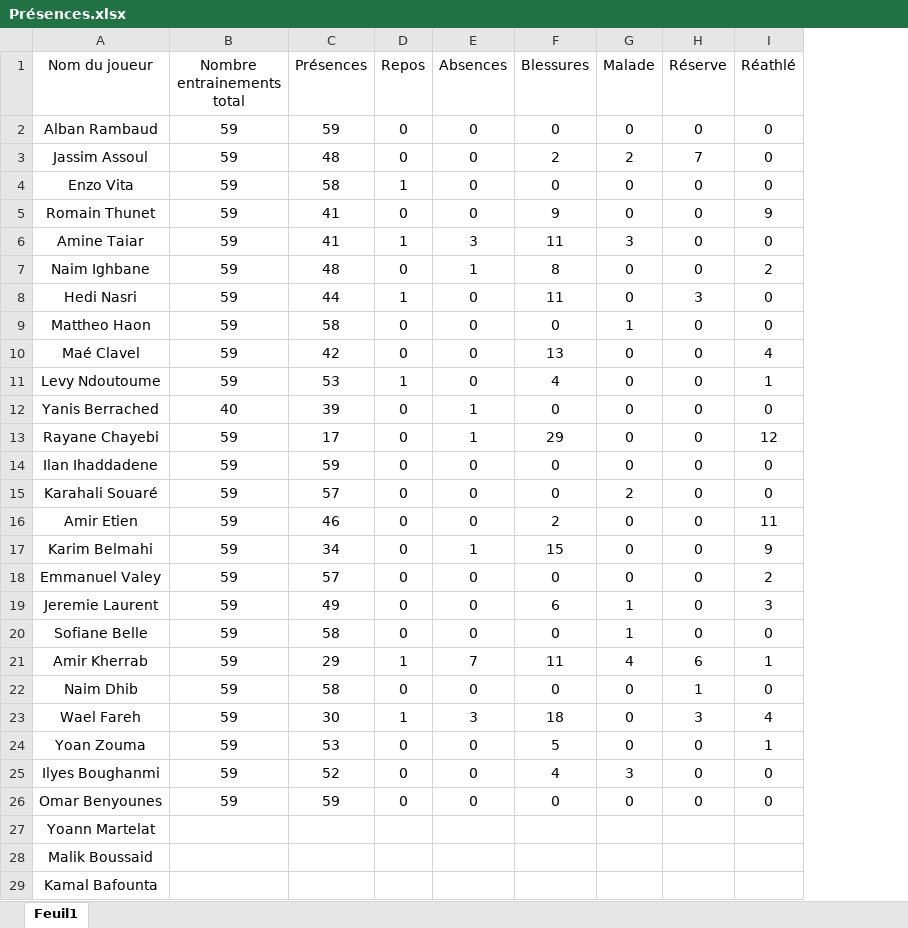
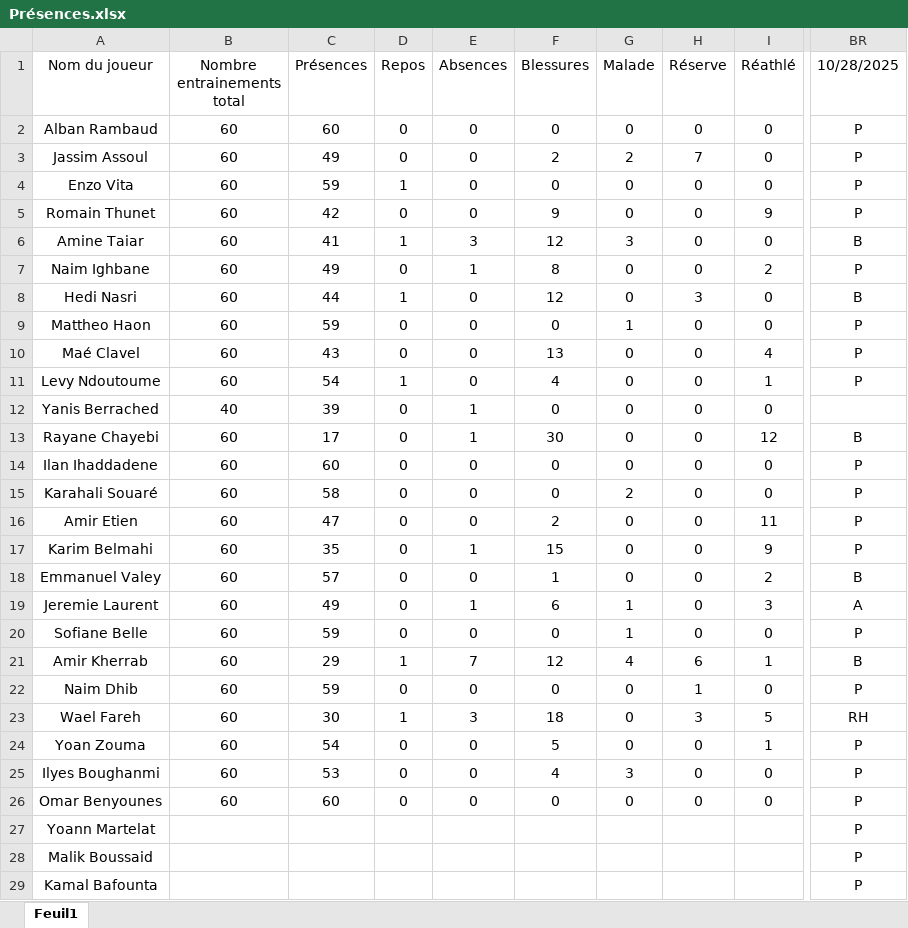
Before and after one commit to Chris15100/lld-app, an Excel workbook: data/Présences.xlsx, sheet Feuil1, drawn as a sheet; only a part is shown, gaps mark what is left out; values as stored, in another font and other column widths than the file's, no borders; conditional formats not drawn; the diff names each change by its address in the sheet, - before the commit and + after, or states it on an @@ line.

```diff
--- a/data/Présences.xlsx (sheet Feuil1)
+++ b/data/Présences.xlsx (sheet Feuil1)
+column BR (10/28/2025), rows 2-29: P | P | P | P | B | P | B | P | P | P |  | B | P | P | P | P | B | A | P | B | P | RH | P | P | P | P | P | P
-B2:B11 (Nombre entrainements total): 59
+B2:B11 (Nombre entrainements total): 60
-C2 (Présences): 59
+C2 (Présences): 60
-C3 (Présences): 48
+C3 (Présences): 49
-C4 (Présences): 58
+C4 (Présences): 59
-C5 (Présences): 41
+C5 (Présences): 42
-F6 (Blessures): 11
+F6 (Blessures): 12
-C7 (Présences): 48
+C7 (Présences): 49
-F8 (Blessures): 11
+F8 (Blessures): 12
-C9 (Présences): 58
+C9 (Présences): 59
-C10 (Présences): 42
+C10 (Présences): 43
-C11 (Présences): 53
+C11 (Présences): 54
-B13:B26 (Nombre entrainements total): 59
+B13:B26 (Nombre entrainements total): 60
-F13 (Blessures): 29
+F13 (Blessures): 30
-C14 (Présences): 59
+C14 (Présences): 60
-C15 (Présences): 57
+C15 (Présences): 58
-C16 (Présences): 46
+C16 (Présences): 47
-C17 (Présences): 34
+C17 (Présences): 35
-F18 (Blessures): 0
+F18 (Blessures): 1
-E19 (Absences): 0
+E19 (Absences): 1
-C20 (Présences): 58
+C20 (Présences): 59
-F21 (Blessures): 11
+F21 (Blessures): 12
-C22 (Présences): 58
+C22 (Présences): 59
-I23 (Réathlé): 4
+I23 (Réathlé): 5
-C24 (Présences): 53
+C24 (Présences): 54
-C25 (Présences): 52
+C25 (Présences): 53
-C26 (Présences): 59
+C26 (Présences): 60
```
Also changed, not shown: data/DonneesGPSPropres.xlsx, data/Poids-Masse grasse.xlsx, 1 other file.
